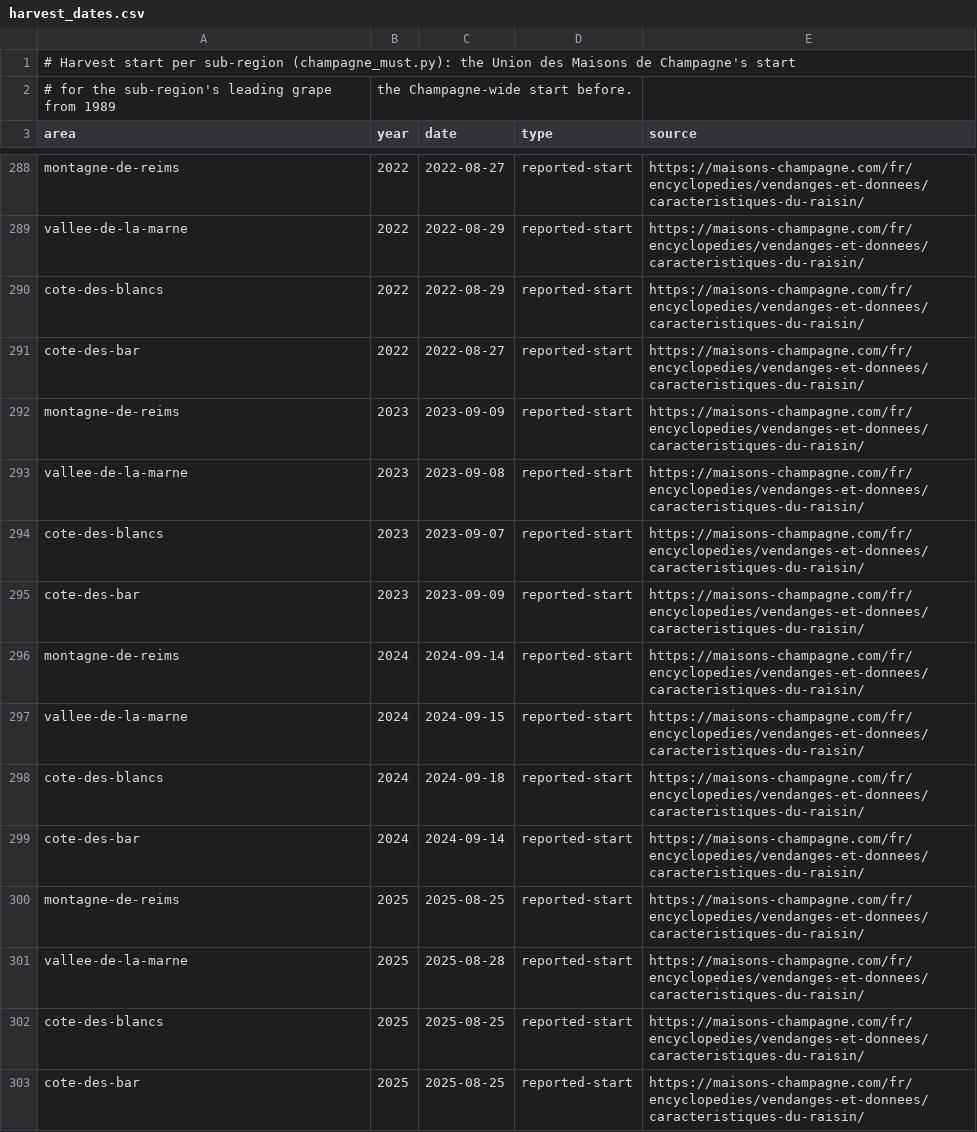
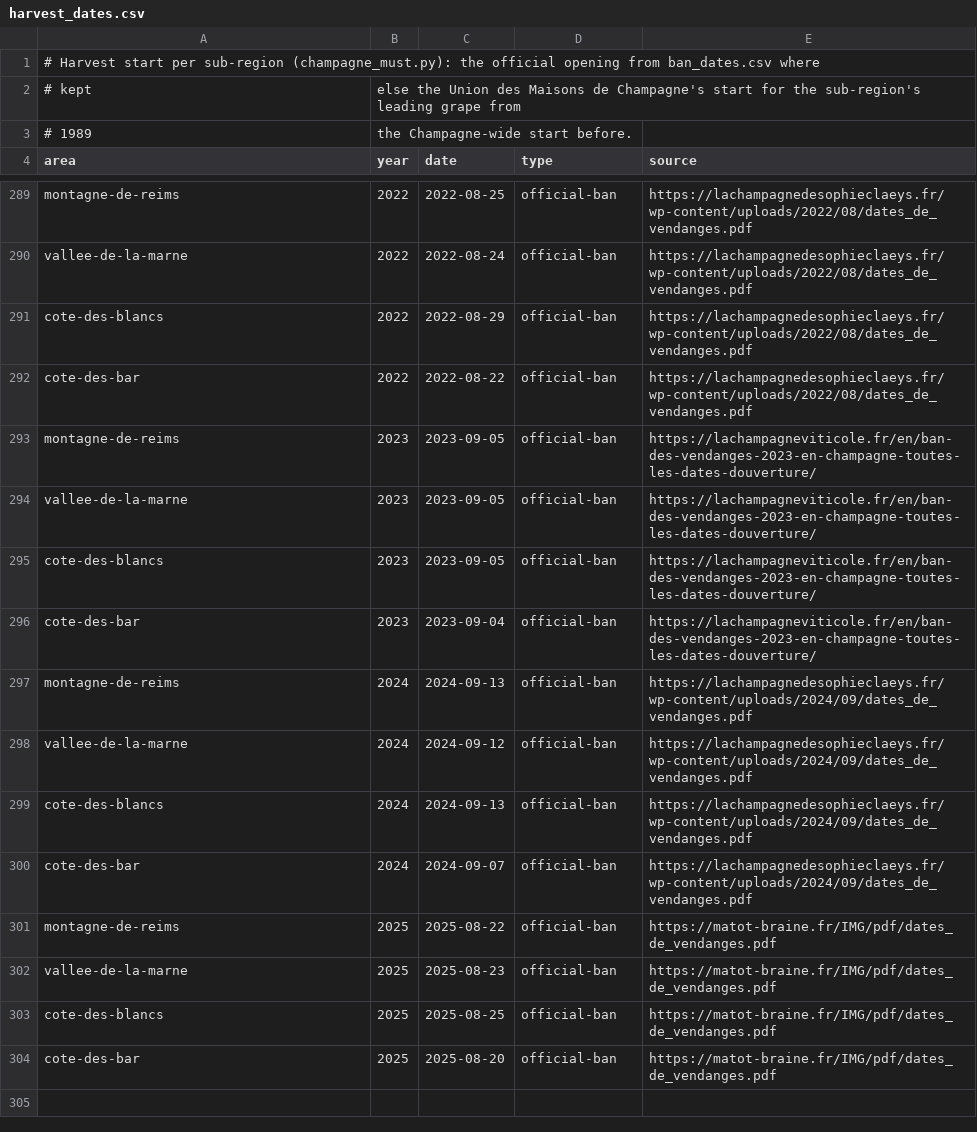
Before and after one commit to gary29024/winelogdb, a CSV file: scripts/vintages/data/champagne/harvest_dates.csv, drawn as a sheet; only a part is shown, gaps mark what is left out; addresses are those after the commit; the diff covers the shown part only; the diff names each change by its address in the sheet, - before the commit and + after, or states it on an @@ line.

```diff
--- a/scripts/vintages/data/champagne/harvest_dates.csv
+++ b/scripts/vintages/data/champagne/harvest_dates.csv
-A1 (area): …(champagne_must.py): the Union des Maisons de Champagne's start
+A1 (area): …(champagne_must.py): the official opening from ban_dates.csv where
+row 2: # kept | else the Union des Maisons de Champagne's start for the sub-region's leading grape from
-A3 (area): # for the sub-region's leading grape from 1989
+A3 (area): # 1989
-C289 (date): 2022-08-27
+C289 (date): 2022-08-25
-D289:D304 (type): reported-start
+D289:D304 (type): official-ban
-E289:E292 (source): https://maisons-champagne.com/fr/encyclopedies/vendanges-et-donnees/caracteristiques-du-raisin/
+E289:E292 (source): https://lachampagnedesophieclaeys.fr/wp-content/uploads/2022/08/dates_de_vendanges.pdf
-C290 (date): 2022-08-29
+C290 (date): 2022-08-24
-C292 (date): 2022-08-27
+C292 (date): 2022-08-22
-C293 (date): 2023-09-09
+C293 (date): 2023-09-05
-E293:E296 (source): https://maisons-champagne.com/fr/encyclopedies/vendanges-et-donnees/caracteristiques-du-raisin/
+E293:E296 (source): https://lachampagneviticole.fr/en/ban-des-vendanges-2023-en-champagne-toutes-les-dates-douverture/
-C294 (date): 2023-09-08
+C294 (date): 2023-09-05
-C295 (date): 2023-09-07
+C295 (date): 2023-09-05
-C296 (date): 2023-09-09
+C296 (date): 2023-09-04
-C297 (date): 2024-09-14
+C297 (date): 2024-09-13
-E297:E300 (source): https://maisons-champagne.com/fr/encyclopedies/vendanges-et-donnees/caracteristiques-du-raisin/
+E297:E300 (source): https://lachampagnedesophieclaeys.fr/wp-content/uploads/2024/09/dates_de_vendanges.pdf
-C298 (date): 2024-09-15
+C298 (date): 2024-09-12
-C299 (date): 2024-09-18
+C299 (date): 2024-09-13
-C300 (date): 2024-09-14
+C300 (date): 2024-09-07
-C301 (date): 2025-08-25
+C301 (date): 2025-08-22
-E301:E304 (source): https://maisons-champagne.com/fr/encyclopedies/vendanges-et-donnees/caracteristiques-du-raisin/
+E301:E304 (source): https://matot-braine.fr/IMG/pdf/dates_de_vendanges.pdf
-C302 (date): 2025-08-28
+C302 (date): 2025-08-23
-C304 (date): 2025-08-25
+C304 (date): 2025-08-20
```
Also changed, not shown: 57 edited cells elsewhere in this file, 2 other files.
